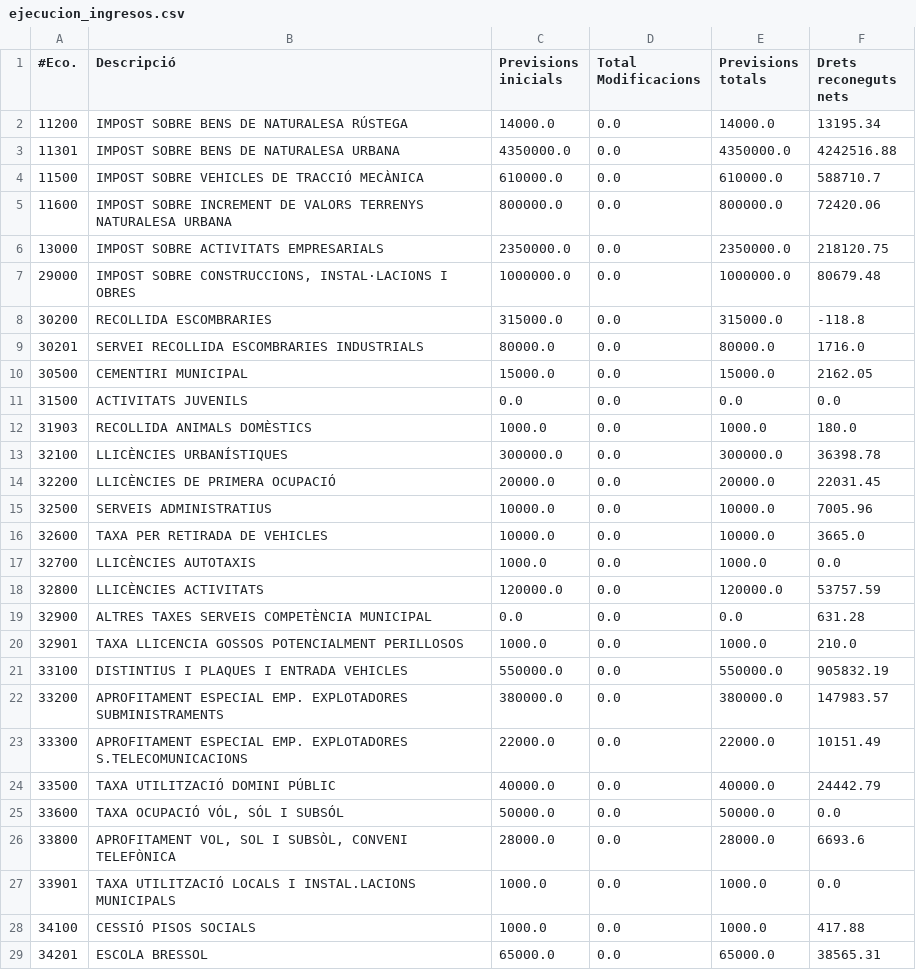
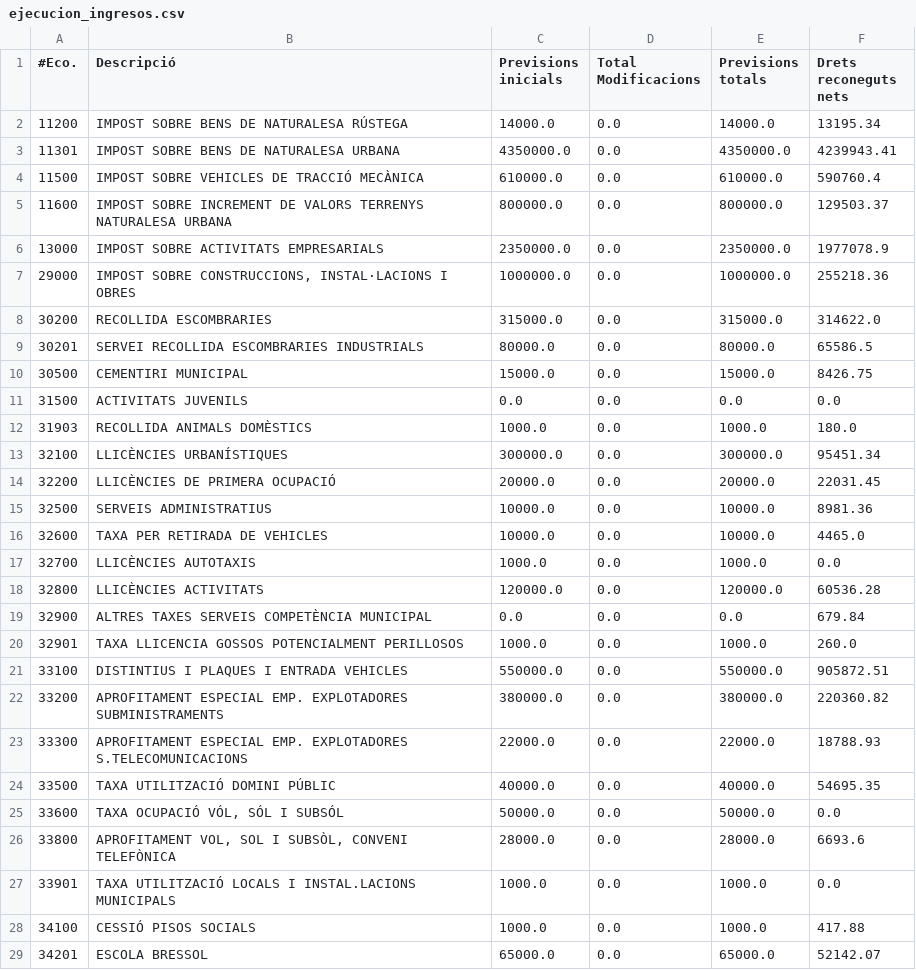
Before and after one commit to civio/presupuesto-polinya, a CSV file: data/ca/municipio/2024/ejecucion_ingresos.csv, drawn as a sheet; only a part is shown; the diff covers the shown part only.

```diff
--- a/data/ca/municipio/2024/ejecucion_ingresos.csv
+++ b/data/ca/municipio/2024/ejecucion_ingresos.csv
@@ -2,24 +2,24 @@
 11200,IMPOST SOBRE BENS DE NATURALESA RÚSTEGA,14000.0,0.0,14000.0,13195.34
-11301,IMPOST SOBRE BENS DE NATURALESA URBANA,4350000.0,0.0,4350000.0,4242516.88
-11500,IMPOST SOBRE VEHICLES DE TRACCIÓ MECÀNICA,610000.0,0.0,610000.0,588710.7
-11600,IMPOST SOBRE INCREMENT DE VALORS TERRENYS NATURALESA URBANA,800000.0,0.0,800000.0,72420.06
-13000,IMPOST SOBRE ACTIVITATS EMPRESARIALS,2350000.0,0.0,2350000.0,218120.75
-29000,"IMPOST SOBRE CONSTRUCCIONS, INSTAL·LACIONS I OBRES",1000000.0,0.0,1000000.0,80679.48
-30200,RECOLLIDA ESCOMBRARIES,315000.0,0.0,315000.0,-118.8
-30201,SERVEI RECOLLIDA ESCOMBRARIES INDUSTRIALS,80000.0,0.0,80000.0,1716.0
-30500,CEMENTIRI MUNICIPAL,15000.0,0.0,15000.0,2162.05
+11301,IMPOST SOBRE BENS DE NATURALESA URBANA,4350000.0,0.0,4350000.0,4239943.41
+11500,IMPOST SOBRE VEHICLES DE TRACCIÓ MECÀNICA,610000.0,0.0,610000.0,590760.4
+11600,IMPOST SOBRE INCREMENT DE VALORS TERRENYS NATURALESA URBANA,800000.0,0.0,800000.0,129503.37
+13000,IMPOST SOBRE ACTIVITATS EMPRESARIALS,2350000.0,0.0,2350000.0,1977078.9
+29000,"IMPOST SOBRE CONSTRUCCIONS, INSTAL·LACIONS I OBRES",1000000.0,0.0,1000000.0,255218.36
+30200,RECOLLIDA ESCOMBRARIES,315000.0,0.0,315000.0,314622.0
+30201,SERVEI RECOLLIDA ESCOMBRARIES INDUSTRIALS,80000.0,0.0,80000.0,65586.5
+30500,CEMENTIRI MUNICIPAL,15000.0,0.0,15000.0,8426.75
 31500,ACTIVITATS JUVENILS,0.0,0.0,0.0,0.0
 31903,RECOLLIDA ANIMALS DOMÈSTICS,1000.0,0.0,1000.0,180.0
-32100,LLICÈNCIES URBANÍSTIQUES,300000.0,0.0,300000.0,36398.78
+32100,LLICÈNCIES URBANÍSTIQUES,300000.0,0.0,300000.0,95451.34
 32200,LLICÈNCIES DE PRIMERA OCUPACIÓ,20000.0,0.0,20000.0,22031.45
-32500,SERVEIS ADMINISTRATIUS,10000.0,0.0,10000.0,7005.96
-32600,TAXA PER RETIRADA DE VEHICLES,10000.0,0.0,10000.0,3665.0
+32500,SERVEIS ADMINISTRATIUS,10000.0,0.0,10000.0,8981.36
+32600,TAXA PER RETIRADA DE VEHICLES,10000.0,0.0,10000.0,4465.0
 32700,LLICÈNCIES AUTOTAXIS,1000.0,0.0,1000.0,0.0
-32800,LLICÈNCIES ACTIVITATS,120000.0,0.0,120000.0,53757.59
-32900,ALTRES TAXES SERVEIS COMPETÈNCIA MUNICIPAL,0.0,0.0,0.0,631.28
-32901,TAXA LLICENCIA GOSSOS POTENCIALMENT PERILLOSOS,1000.0,0.0,1000.0,210.0
-33100,DISTINTIUS I PLAQUES I ENTRADA VEHICLES,550000.0,0.0,550000.0,905832.19
-33200,APROFITAMENT ESPECIAL EMP. EXPLOTADORES SUBMINISTRAMENTS,380000.0,0.0,380000.0,147983.57
-33300,APROFITAMENT ESPECIAL EMP. EXPLOTADORES S.TELECOMUNICACIONS,22000.0,0.0,22000.0,10151.49
-33500,TAXA UTILITZACIÓ DOMINI PÚBLIC,40000.0,0.0,40000.0,24442.79
+32800,LLICÈNCIES ACTIVITATS,120000.0,0.0,120000.0,60536.28
+32900,ALTRES TAXES SERVEIS COMPETÈNCIA MUNICIPAL,0.0,0.0,0.0,679.84
+32901,TAXA LLICENCIA GOSSOS POTENCIALMENT PERILLOSOS,1000.0,0.0,1000.0,260.0
+33100,DISTINTIUS I PLAQUES I ENTRADA VEHICLES,550000.0,0.0,550000.0,905872.51
+33200,APROFITAMENT ESPECIAL EMP. EXPLOTADORES SUBMINISTRAMENTS,380000.0,0.0,380000.0,220360.82
+33300,APROFITAMENT ESPECIAL EMP. EXPLOTADORES S.TELECOMUNICACIONS,22000.0,0.0,22000.0,18788.93
+33500,TAXA UTILITZACIÓ DOMINI PÚBLIC,40000.0,0.0,40000.0,54695.35
 33600,"TAXA OCUPACIÓ VÓL, SÓL I SUBSÓL",50000.0,0.0,50000.0,0.0
@@ -28,2 +28,2 @@
 34100,CESSIÓ PISOS SOCIALS,1000.0,0.0,1000.0,417.88
-34201,ESCOLA BRESSOL,65000.0,0.0,65000.0,38565.31
+34201,ESCOLA BRESSOL,65000.0,0.0,65000.0,52142.07
```
Also changed, not shown: 35 edited cells elsewhere in this file, data/ca/municipio/2024/ejecucion_gastos.csv, data/ca/municipio/2024/gastos.csv, 7 other files.
